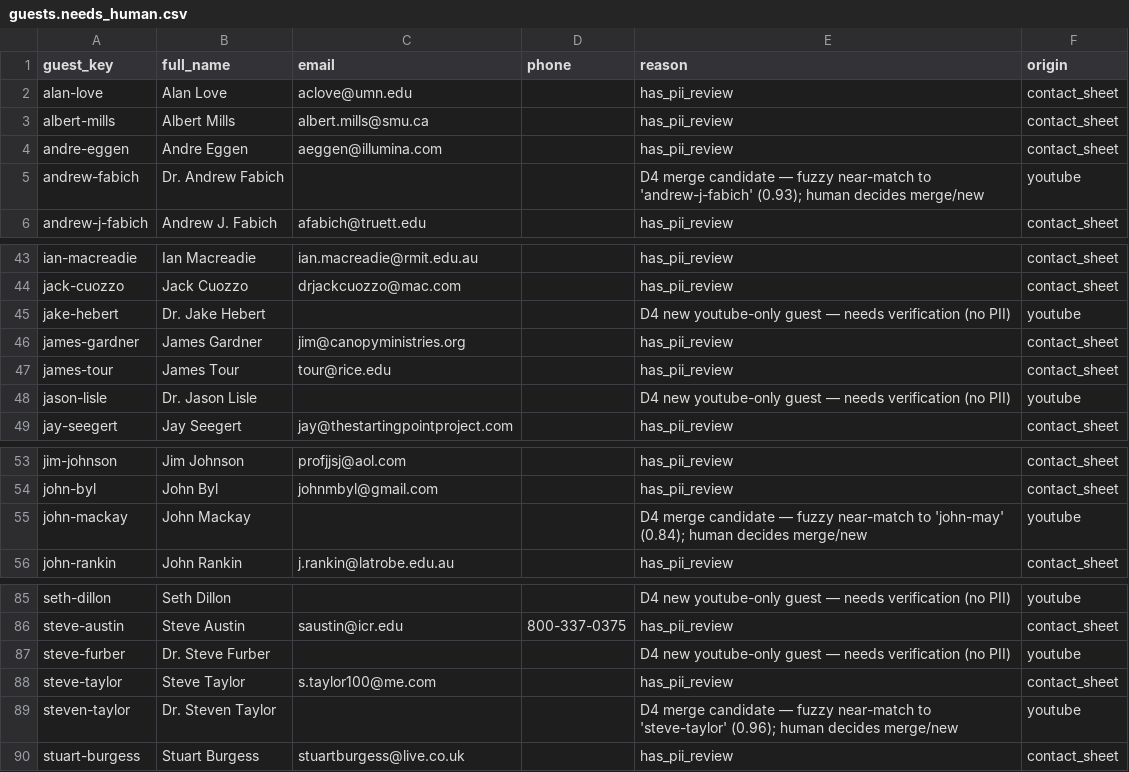
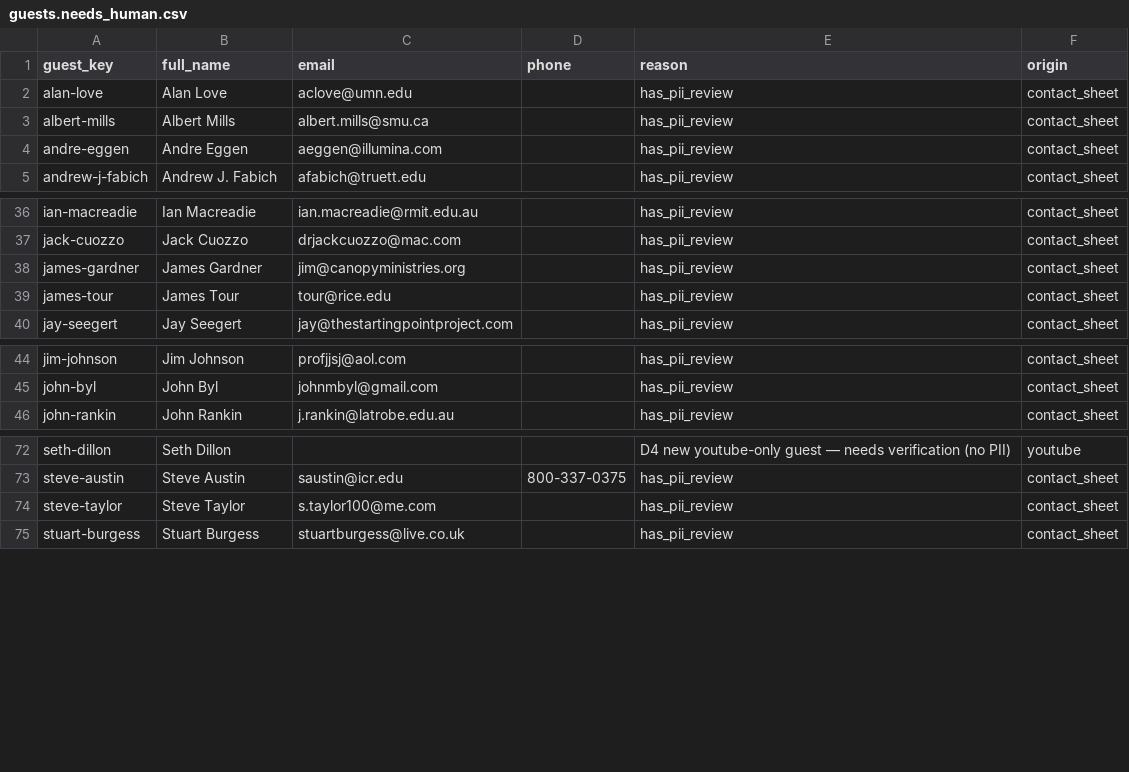
Before and after one commit to Djallen7/gsr-automation-v2, a CSV file: data-intake/guests.needs_human.csv, drawn as a sheet; only a part is shown, gaps mark what is left out; the diff covers the shown part only.

```diff
--- a/data-intake/guests.needs_human.csv
+++ b/data-intake/guests.needs_human.csv
@@ -4,3 +4,2 @@ albert-mills,Albert Mills,albert.mills@smu.ca,,has_pii_review,contact_sheet
 andre-eggen,Andre Eggen,aeggen@illumina.com,,has_pii_review,contact_sheet
-andrew-fabich,Dr. Andrew Fabich,,,D4 merge candidate — fuzzy near-match to 'andrew-j-fabich' (0.93); human decides merge/new,youtube
 andrew-j-fabich,Andrew J. Fabich,afabich@truett.edu,,has_pii_review,contact_sheet
@@ -44,6 +37,4 @@ ian-macreadie,Ian Macreadie,ian.macreadie@rmit.edu.au,,has_pii_review,contact_sh
 jack-cuozzo,Jack Cuozzo,drjackcuozzo@mac.com,,has_pii_review,contact_sheet
-jake-hebert,Dr. Jake Hebert,,,D4 new youtube-only guest — needs verification (no PII),youtube
 james-gardner,James Gardner,jim@canopyministries.org,,has_pii_review,contact_sheet
 james-tour,James Tour,tour@rice.edu,,has_pii_review,contact_sheet
-jason-lisle,Dr. Jason Lisle,,,D4 new youtube-only guest — needs verification (no PII),youtube
 jay-seegert,Jay Seegert,jay@thestartingpointproject.com,,has_pii_review,contact_sheet
@@ -54,3 +45,2 @@ jim-johnson,Jim Johnson,profjjsj@aol.com,,has_pii_review,contact_sheet
 john-byl,John Byl,johnmbyl@gmail.com,,has_pii_review,contact_sheet
-john-mackay,John Mackay,,,D4 merge candidate — fuzzy near-match to 'john-may' (0.84); human decides merge/new,youtube
 john-rankin,John Rankin,j.rankin@latrobe.edu.au,,has_pii_review,contact_sheet
@@ -86,5 +73,3 @@ seth-dillon,Seth Dillon,,,D4 new youtube-only guest — needs verification (no P
 steve-austin,Steve Austin,saustin@icr.edu,800-337-0375,has_pii_review,contact_sheet
-steve-furber,Dr. Steve Furber,,,D4 new youtube-only guest — needs verification (no PII),youtube
 steve-taylor,Steve Taylor,s.taylor100@me.com,,has_pii_review,contact_sheet
-steven-taylor,Dr. Steven Taylor,,,D4 merge candidate — fuzzy near-match to 'steve-taylor' (0.96); human decides merge/new,youtube
 stuart-burgess,Stuart Burgess,stuartburgess@live.co.uk,,has_pii_review,contact_sheet
```
Also changed, not shown: 9 removed rows elsewhere in this file, data-intake/distributions.needs_human.csv, data-intake/episode_guests.csv, 22 other files.
